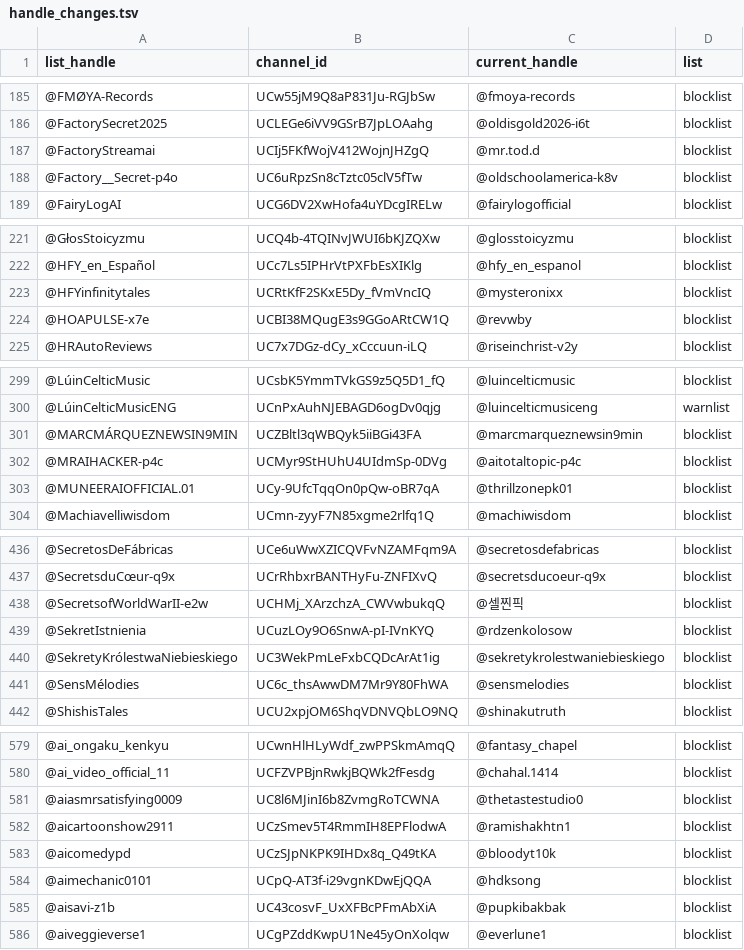
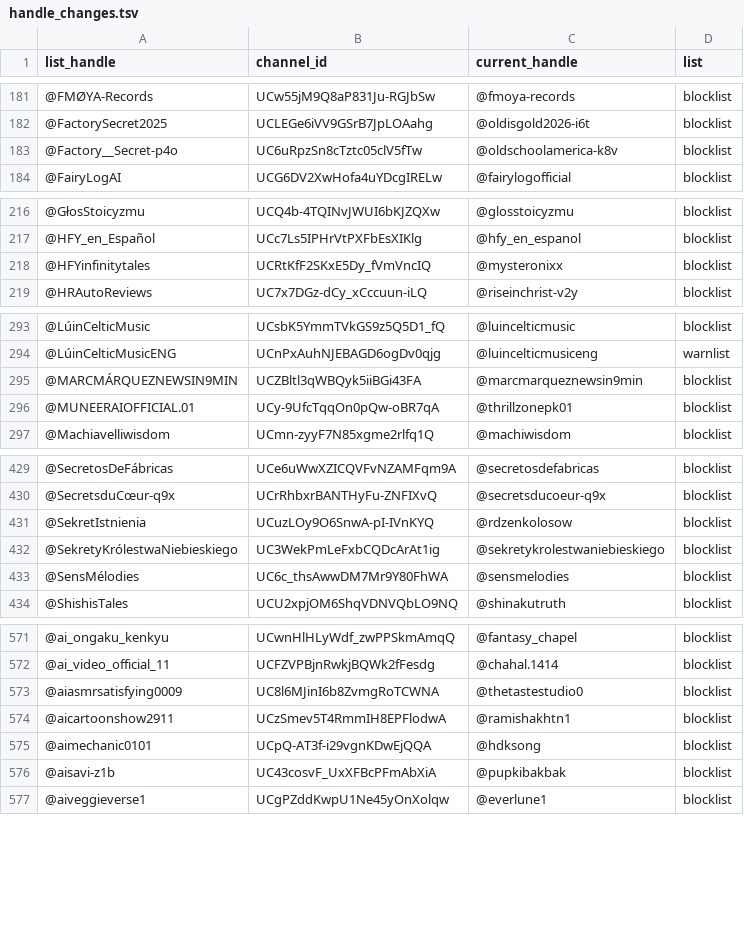
Before and after one commit to theSiegs/aislist-channel-ids, a TSV file: reports/handle_changes.tsv, drawn as a sheet; only a part is shown, gaps mark what is left out; the diff covers the shown part only.

```diff
--- a/reports/handle_changes.tsv
+++ b/reports/handle_changes.tsv
@@ -186,3 +182,2 @@ list_handle	channel_id	current_handle	list
 @FactorySecret2025	UCLEGe6iVV9GSrB7JpLOAahg	@oldisgold2026-i6t	blocklist
-@FactoryStreamai	UCIj5FKfWojV412WojnJHZgQ	@mr.tod.d	blocklist
 @Factory__Secret-p4o	UC6uRpzSn8cTztc05clV5fTw	@oldschoolamerica-k8v	blocklist
@@ -223,3 +218,2 @@ list_handle	channel_id	current_handle	list
 @HFYinfinitytales	UCRtKfF2SKxE5Dy_fVmVncIQ	@mysteronixx	blocklist
-@HOAPULSE-x7e	UCBI38MQugE3s9GGoARtCW1Q	@revwby	blocklist
 @HRAutoReviews	UC7x7DGz-dCy_xCccuun-iLQ	@riseinchrist-v2y	blocklist
@@ -301,3 +295,2 @@ list_handle	channel_id	current_handle	list
 @MARCMÁRQUEZNEWSIN9MIN	UCZBltl3qWBQyk5iiBGi43FA	@marcmarqueznewsin9min	blocklist
-@MRAIHACKER-p4c	UCMyr9StHUhU4UIdmSp-0DVg	@aitotaltopic-p4c	blocklist
 @MUNEERAIOFFICIAL.01	UCy-9UfcTqqOn0pQw-oBR7qA	@thrillzonepk01	blocklist
@@ -437,3 +430,2 @@ list_handle	channel_id	current_handle	list
 @SecretsduCœur-q9x	UCrRhbxrBANTHyFu-ZNFIXvQ	@secretsducoeur-q9x	blocklist
-@SecretsofWorldWarII-e2w	UCHMj_XArzchzA_CWVwbukqQ	@셀찐픽	blocklist
 @SekretIstnienia	UCuzLOy9O6SnwA-pI-IVnKYQ	@rdzenkolosow	blocklist
@@ -582,3 +574,2 @@ list_handle	channel_id	current_handle	list
 @aicartoonshow2911	UCzSmev5T4RmmIH8EPFlodwA	@ramishakhtn1	blocklist
-@aicomedypd	UCzSJpNKPK9IHDx8q_Q49tKA	@bloodyt10k	blocklist
 @aimechanic0101	UCpQ-AT3f-i29vgnKDwEjQQA	@hdksong	blocklist
```
Also changed, not shown: 17 removed rows elsewhere in this file, lists/aislist_warnlist_channels.tsv, 8 other files.
